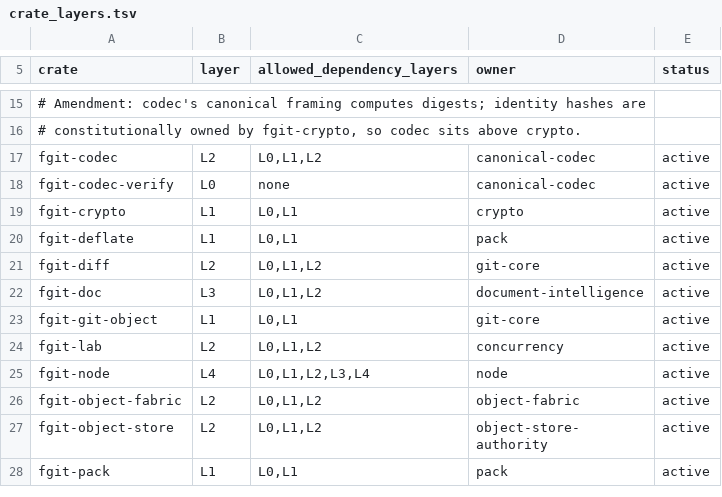
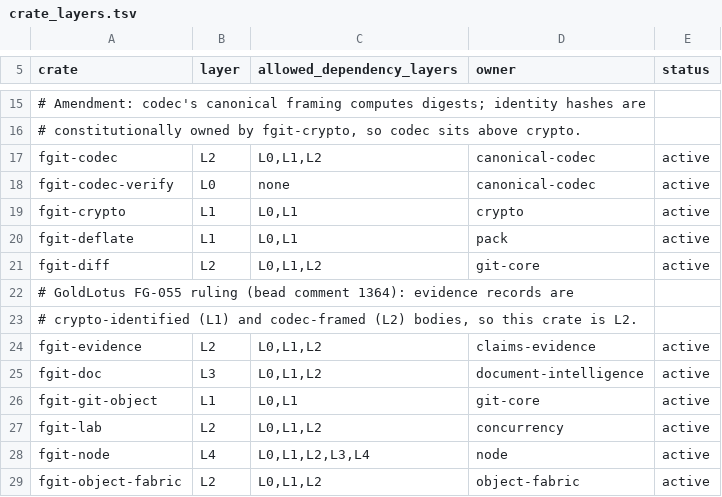
Before and after one commit to Dicklesworthstone/frankengit, a TSV file: registries/crate_layers.tsv, drawn as a sheet; only a part is shown, gaps mark what is left out; the shorter side is filled out with more unchanged rows; the diff names each change by its address in the sheet, - before the commit and + after, or states it on an @@ line.

Commit message:
FG-055: add immutable L2 evidence envelopes

```diff
--- a/registries/crate_layers.tsv
+++ b/registries/crate_layers.tsv
+row 22: # GoldLotus FG-055 ruling (bead comment 1364): evidence records are
+row 23: # crypto-identified (L1) and codec-framed (L2) bodies, so this crate is L2.
+row 24: fgit-evidence | L2 | L0,L1,L2 | claims-evidence | active
```
Also changed, not shown: 4 other files.
